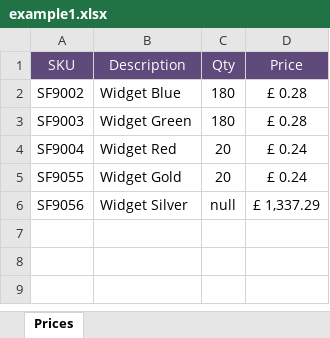
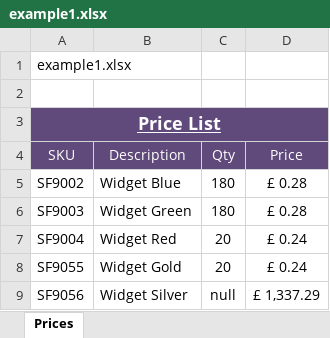
Before and after one commit to sambacha/node-xlsx, an Excel workbook: example/example1.xlsx, sheet Prices, drawn as a sheet; values as stored, in another font and other column widths than the file's, no borders; the diff names each change by its address in the sheet, - before the commit and + after, or states it on an @@ line.

Commit message:
more example

```diff
--- a/example/example1.xlsx (sheet Prices)
+++ b/example/example1.xlsx (sheet Prices)
+row 1: example1.xlsx
+row 2: (empty)
+row 3: Price List
```
Also changed, not shown: 1 other file.
